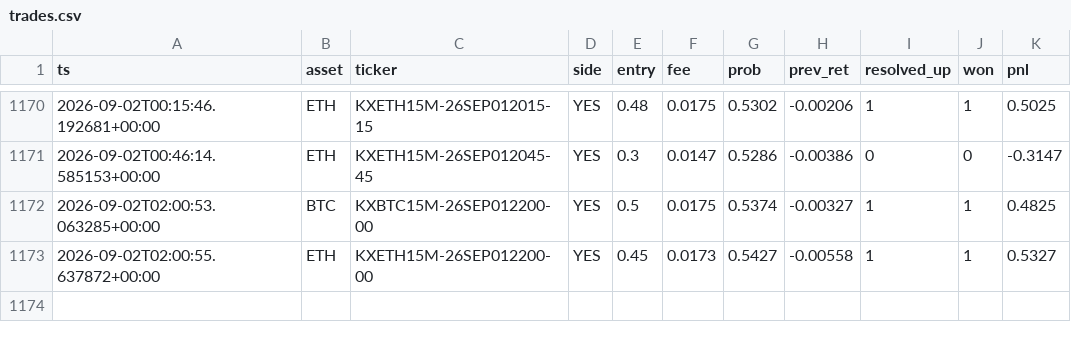
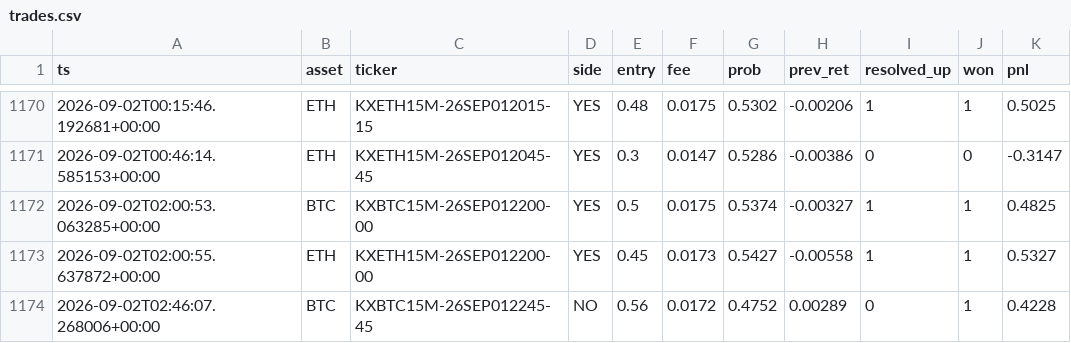
Before and after one commit to WhemDev/kalshi-paper-live, a CSV file: trades.csv, drawn as a sheet; only a part is shown, gaps mark what is left out.

```diff
--- a/trades.csv
+++ b/trades.csv
@@ -1173 +1173,2 @@ ts,asset,ticker,side,entry,fee,prob,prev_ret,resolved_up,won,pnl
 2026-09-02T02:00:55.637872+00:00,ETH,KXETH15M-26SEP012200-00,YES,0.45,0.0173,0.5427,-0.00558,1,1,0.5327
+2026-09-02T02:46:07.268006+00:00,BTC,KXBTC15M-26SEP012245-45,NO,0.56,0.0172,0.4752,0.00289,0,1,0.4228
```
